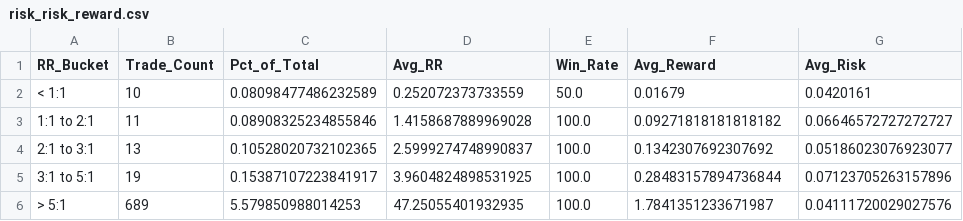
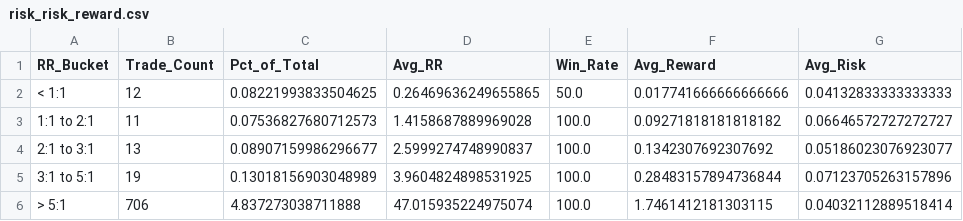
Before and after one commit to TeneikaAskew/stocks, a CSV file: earnings_options_analytics/outputs/csv_reports/risk_risk_reward.csv, drawn as a sheet.

```diff
--- a/earnings_options_analytics/outputs/csv_reports/risk_risk_reward.csv
+++ b/earnings_options_analytics/outputs/csv_reports/risk_risk_reward.csv
@@ -1,6 +1,6 @@
 RR_Bucket,Trade_Count,Pct_of_Total,Avg_RR,Win_Rate,Avg_Reward,Avg_Risk
-< 1:1,10,0.08098477486232589,0.252072373733559,50.0,0.01679,0.0420161
-1:1 to 2:1,11,0.08908325234855846,1.4158687889969028,100.0,0.09271818181818182,0.06646572727272727
-2:1 to 3:1,13,0.10528020732102365,2.5999274748990837,100.0,0.1342307692307692,0.05186023076923077
-3:1 to 5:1,19,0.15387107223841917,3.9604824898531925,100.0,0.28483157894736844,0.07123705263157896
-> 5:1,689,5.579850988014253,47.25055401932935,100.0,1.7841351233671987,0.04111720029027576
+< 1:1,12,0.08221993833504625,0.26469636249655865,50.0,0.017741666666666666,0.04132833333333333
+1:1 to 2:1,11,0.07536827680712573,1.4158687889969028,100.0,0.09271818181818182,0.06646572727272727
+2:1 to 3:1,13,0.08907159986296677,2.5999274748990837,100.0,0.1342307692307692,0.05186023076923077
+3:1 to 5:1,19,0.13018156903048989,3.9604824898531925,100.0,0.28483157894736844,0.07123705263157896
+> 5:1,706,4.837273038711888,47.015935224975074,100.0,1.7461412181303115,0.04032112889518414
```
Also changed, not shown: earnings_options_analytics/outputs/csv_reports/earnings_timing_entry_window.csv, earnings_options_analytics/outputs/csv_reports/earnings_timing_optimal_days.csv, 27 other files.
